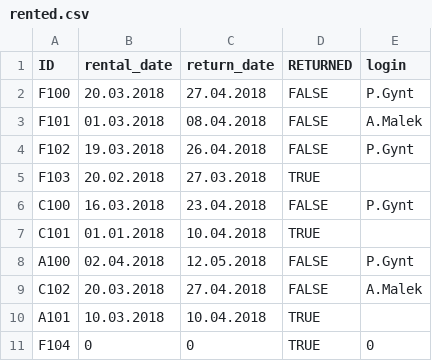
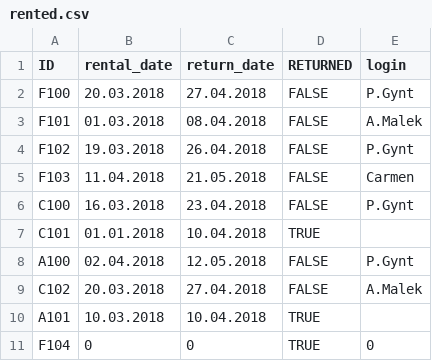
Before and after one commit to KFlaga/Library, a CSV file: rented.csv, drawn as a sheet.

```diff
--- a/rented.csv
+++ b/rented.csv
@@ -4,3 +4,3 @@ F101,01.03.2018,08.04.2018,FALSE,A.Malek
 F102,19.03.2018,26.04.2018,FALSE,P.Gynt
-F103,20.02.2018,27.03.2018,TRUE,
+F103,11.04.2018,21.05.2018,FALSE,Carmen
 C100,16.03.2018,23.04.2018,FALSE,P.Gynt
```
Also changed, not shown: data.csv, 2 other files.
